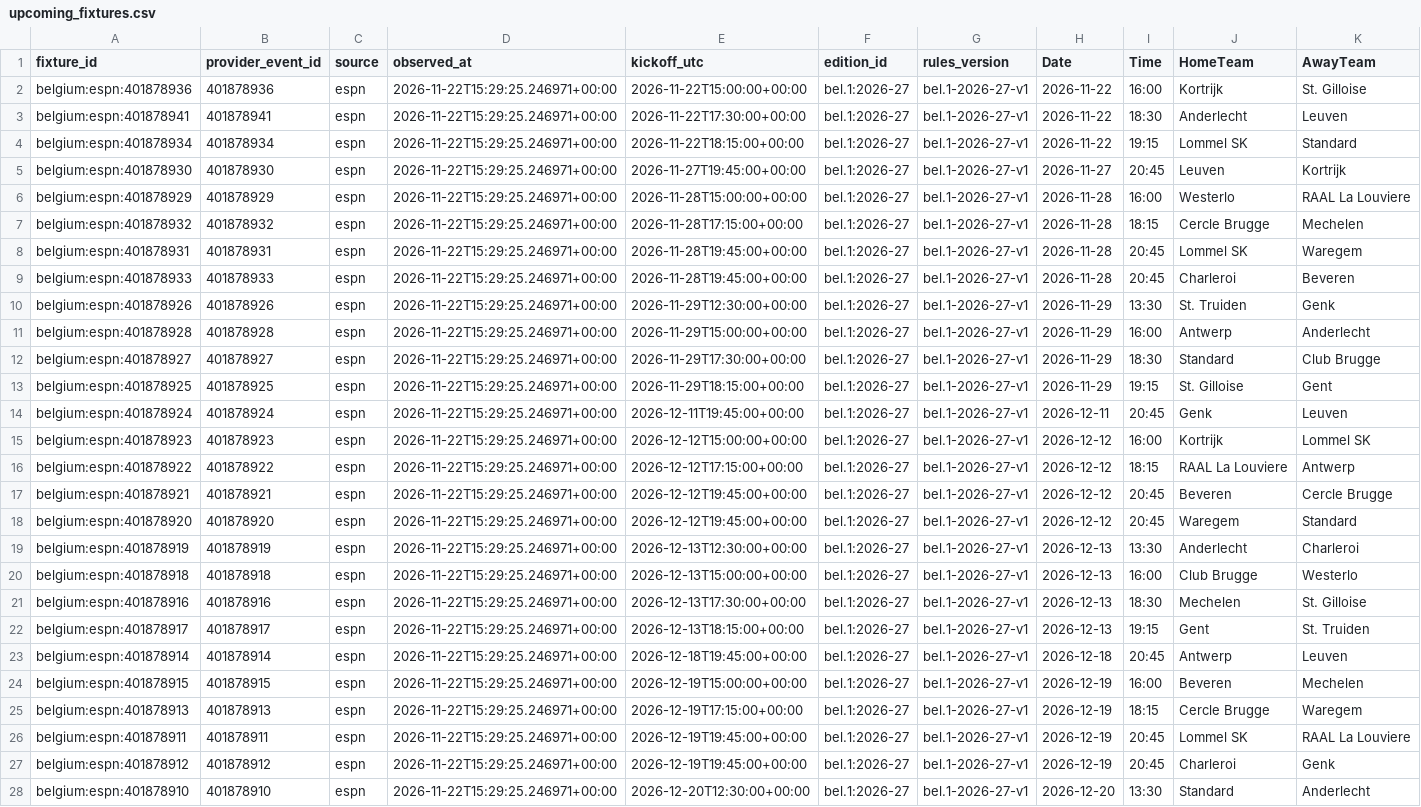
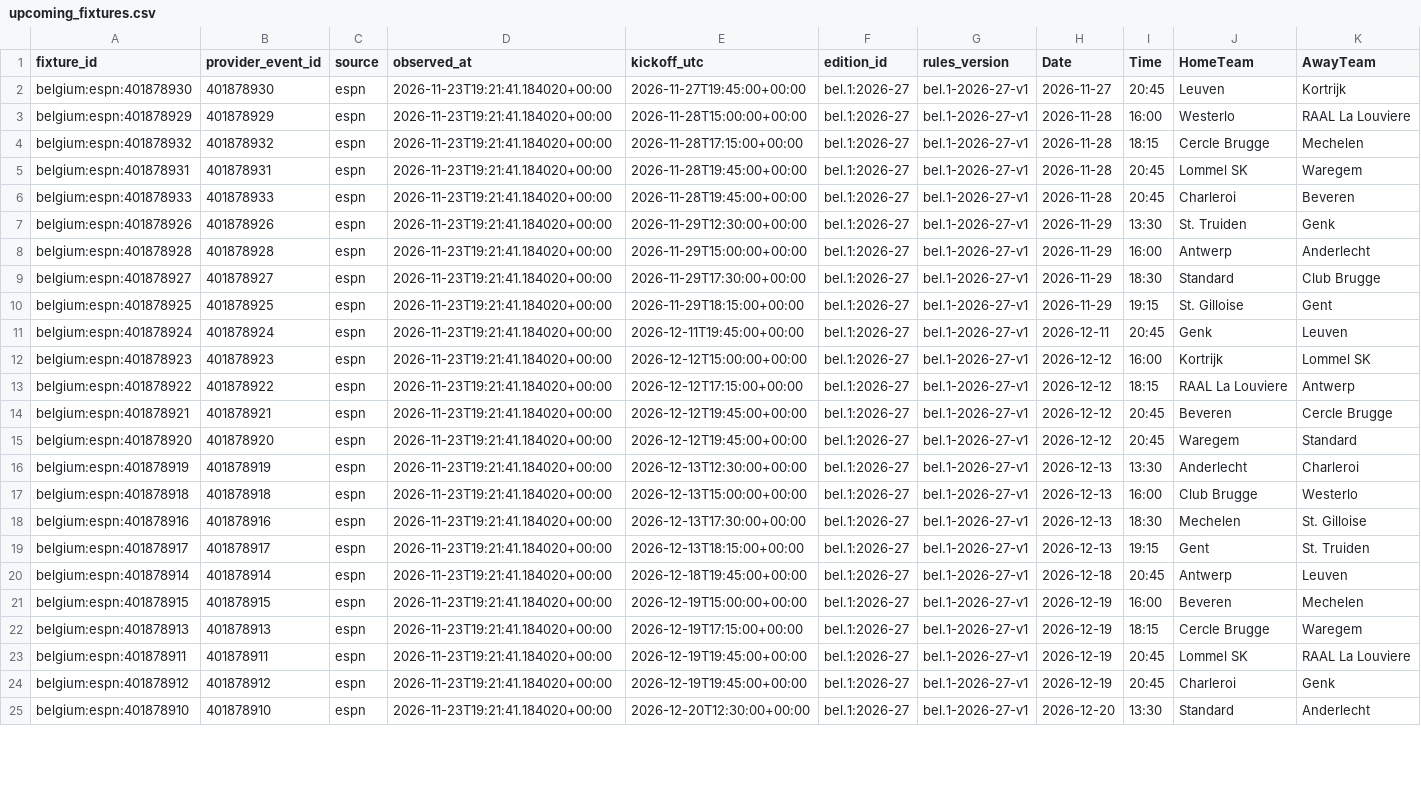
Before and after one commit to gmalbert/belgium-soccer, a CSV file: data_files/upcoming_fixtures.csv, drawn as a sheet; only a part is shown; removed rows and columns are numbered as before the commit, all else as after; rows hold the shown columns only; the diff covers the shown part only; the diff names each change by its address in the sheet, - before the commit and + after, or states it on an @@ line.

```diff
--- a/data_files/upcoming_fixtures.csv
+++ b/data_files/upcoming_fixtures.csv
-row 2: belgium:espn:401878936 | 401878936 | espn | 2026-11-22T15:29:25.246971+00:00 | 2026-11-22T15:00:00+00:00 | bel.1:2026-27 | bel.1-2026-27-v1 | 2026-11-22 | 16:00 | Kortrijk | St. Gilloise
-row 3: belgium:espn:401878941 | 401878941 | espn | 2026-11-22T15:29:25.246971+00:00 | 2026-11-22T17:30:00+00:00 | bel.1:2026-27 | bel.1-2026-27-v1 | 2026-11-22 | 18:30 | Anderlecht | Leuven
-row 4: belgium:espn:401878934 | 401878934 | espn | 2026-11-22T15:29:25.246971+00:00 | 2026-11-22T18:15:00+00:00 | bel.1:2026-27 | bel.1-2026-27-v1 | 2026-11-22 | 19:15 | Lommel SK | Standard
-D2:D25 (observed_at): 2026-11-22T15:29:25.246971+00:00
+D2:D25 (observed_at): 2026-11-23T19:21:41.184020+00:00
```
Also changed, not shown: 21 edited cells elsewhere in this file, data_files/combined_historical_data.csv, data_files/poisson_metrics_history.csv, 25 other files.
